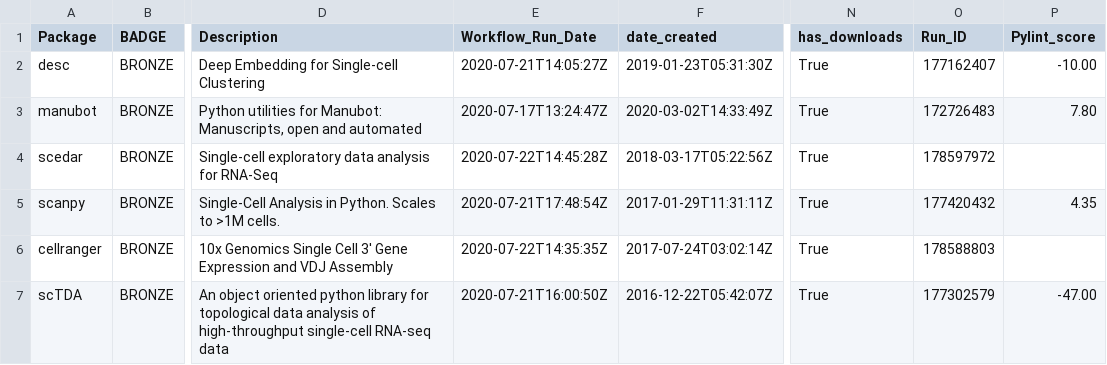
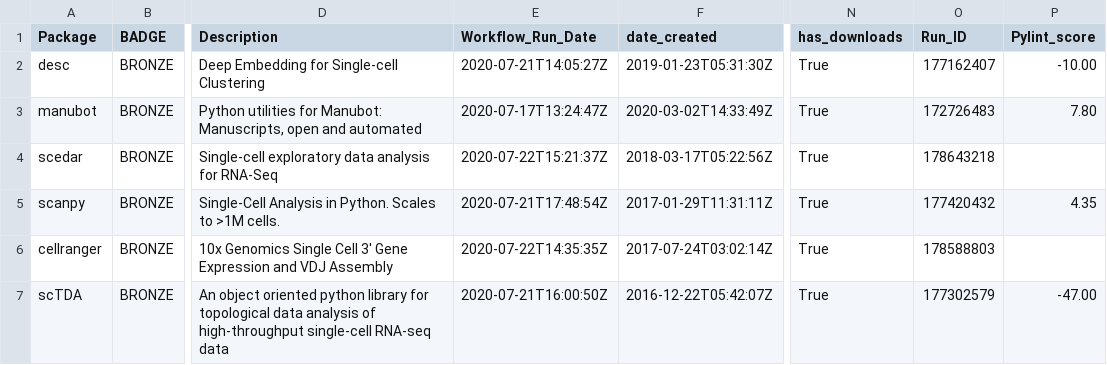
Before and after one commit to benstear/biopypir_logs, a CSV file: log_matrix.csv, drawn as a sheet; only a part is shown, gaps mark what is left out; the diff names each change by its address in the sheet, - before the commit and + after, or states it on an @@ line.

```diff
--- a/log_matrix.csv
+++ b/log_matrix.csv
-E4 (Workflow_Run_Date): 2020-07-22T14:45:28Z
+E4 (Workflow_Run_Date): 2020-07-22T15:21:37Z
-O4 (Run_ID): 178597972
+O4 (Run_ID): 178643218
```
Also changed, not shown: 3 other files.
